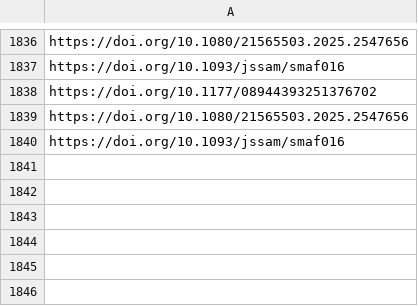
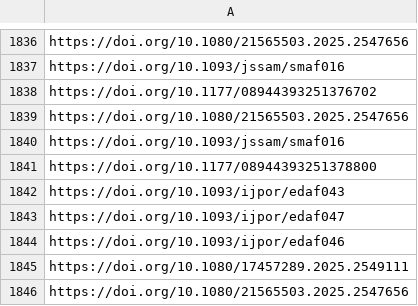
Before and after one commit to jacob-long/picnic, a CSV file: memory/po_urls.csv, drawn as a sheet; only a part is shown, gaps mark what is left out; the diff names each change by its address in the sheet, - before the commit and + after, or states it on an @@ line.

```diff
--- a/memory/po_urls.csv
+++ b/memory/po_urls.csv
+row 1841: https://doi.org/10.1177/08944393251378800
+row 1842: https://doi.org/10.1093/ijpor/edaf043
+row 1843: https://doi.org/10.1093/ijpor/edaf047
+row 1844: https://doi.org/10.1093/ijpor/edaf046
+row 1845: https://doi.org/10.1080/17457289.2025.2549111
+row 1846: https://doi.org/10.1080/21565503.2025.2547656
```
Also changed, not shown: memory/communication_urls.csv, memory/politics_urls.csv, 11 other files.
